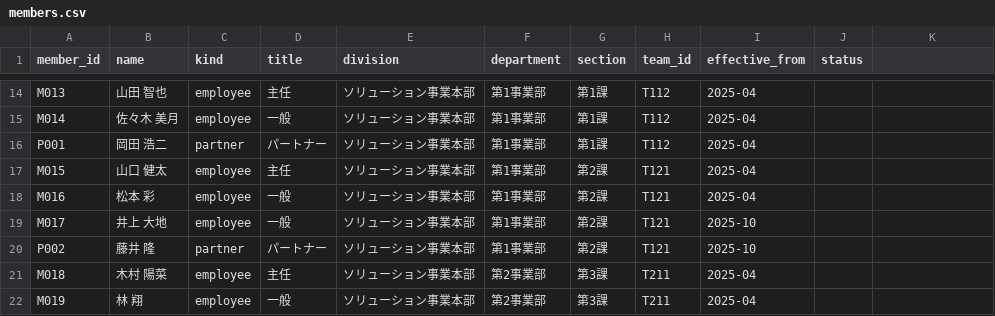
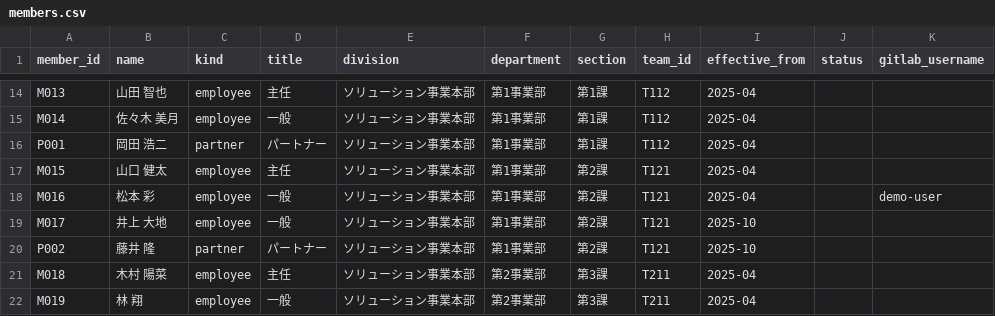
Before and after one commit to smjr3/yojitsu-navi, a CSV file: data/masters/members.csv, drawn as a sheet; only a part is shown, gaps mark what is left out; the diff names each change by its address in the sheet, - before the commit and + after, or states it on an @@ line.

```diff
--- a/data/masters/members.csv
+++ b/data/masters/members.csv
-K1: (empty)
+K1: gitlab_username
-K18 (gitlab_username): (empty)
+K18 (gitlab_username): demo-user
```
Also changed, not shown: 29 other files.
